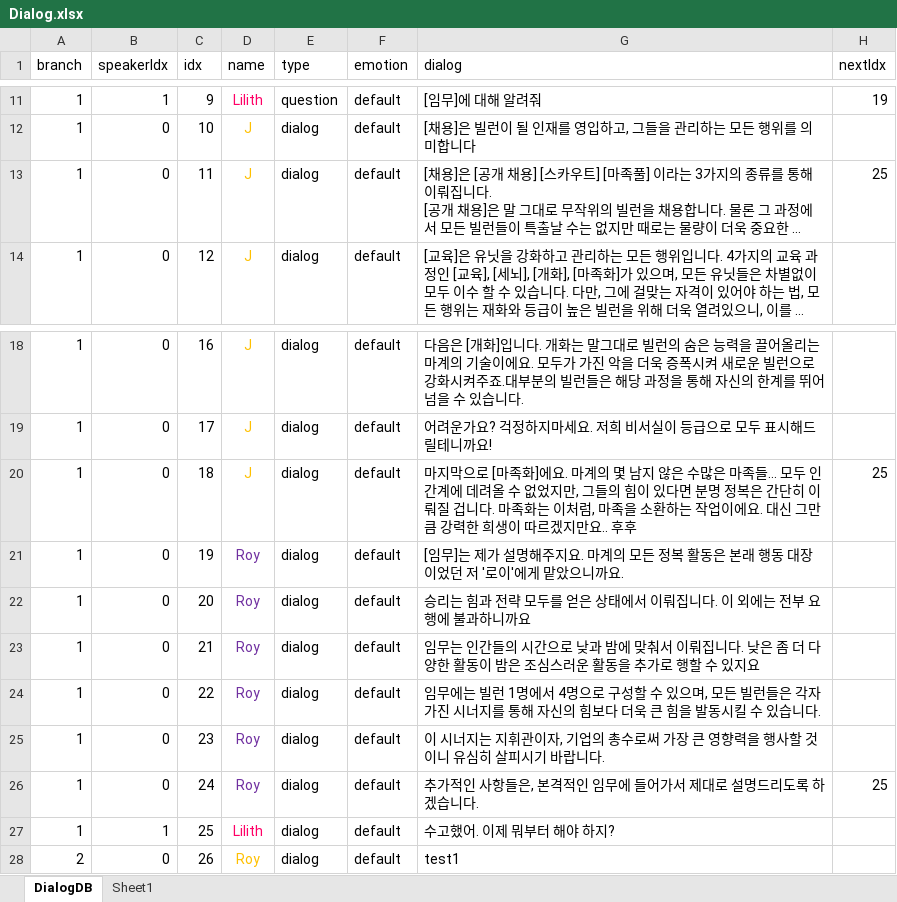
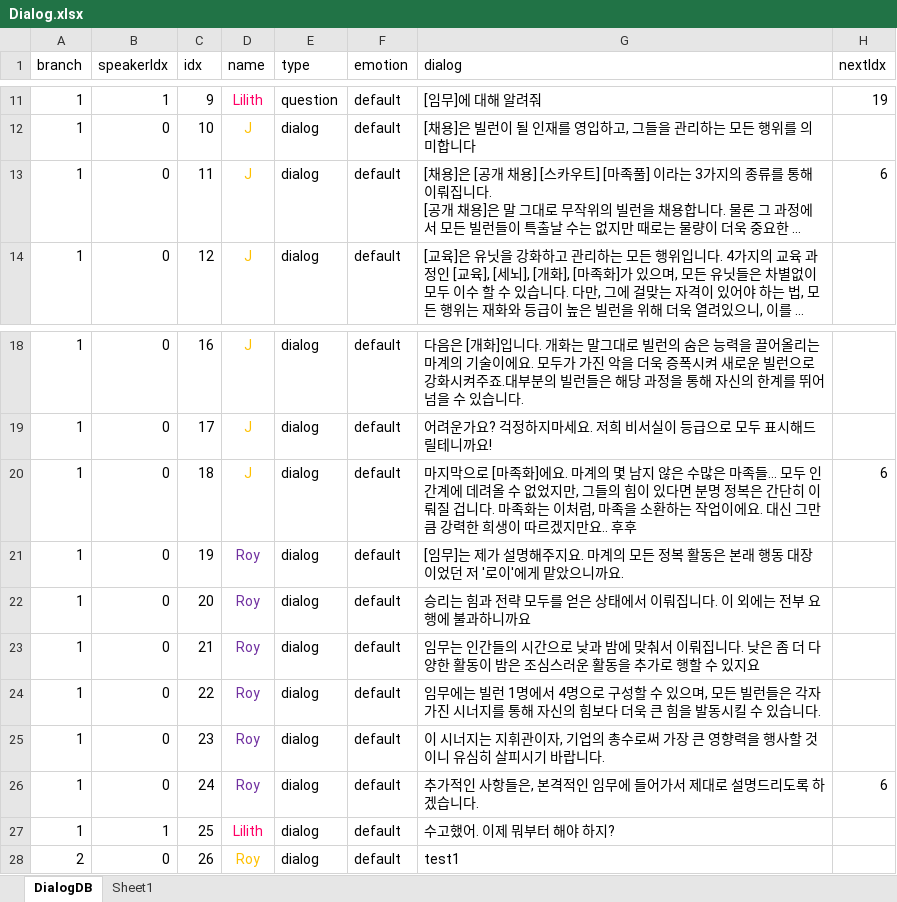
Before and after one commit to nolandingLECCI/Project_Villain, an Excel workbook: TooManyVillian/Assets/Scripts/UI/DialogScreen/Dialog.xlsx, sheet DialogDB, drawn as a sheet; only a part is shown, gaps mark what is left out; long unchanged cells end in …; values as stored, in another font and other column widths than the file's, no borders; the diff names each change by its address in the sheet, - before the commit and + after, or states it on an @@ line.

```diff
--- a/TooManyVillian/Assets/Scripts/UI/DialogScreen/Dialog.xlsx (sheet DialogDB)
+++ b/TooManyVillian/Assets/Scripts/UI/DialogScreen/Dialog.xlsx (sheet DialogDB)
-H13 (nextIdx): 25
+H13 (nextIdx): 6
-H20 (nextIdx): 25
+H20 (nextIdx): 6
-H26 (nextIdx): 25
+H26 (nextIdx): 6
```
Also changed, not shown: 4 other files.
